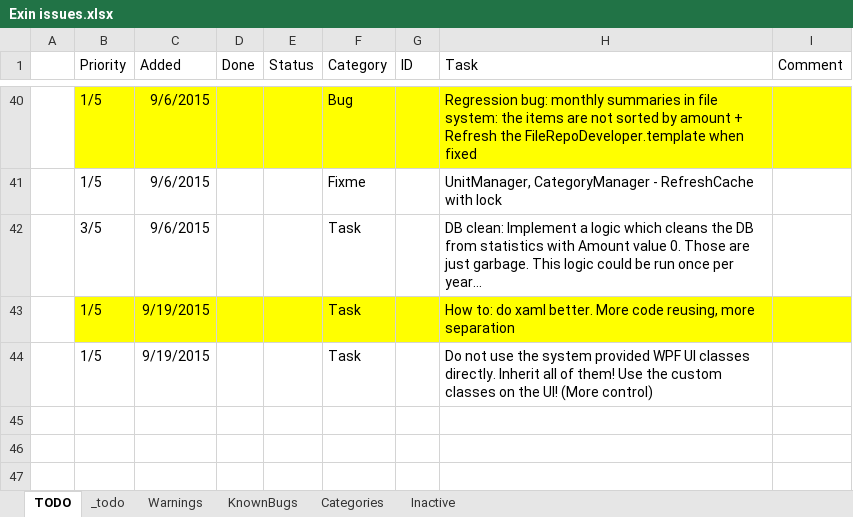
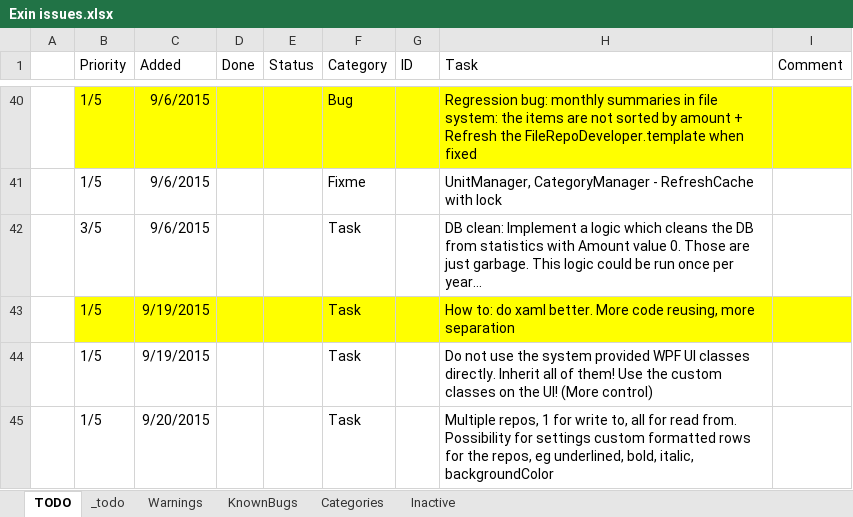
Before and after one commit to nvirth/Exin, an Excel workbook: Helpers/Exin issues.xlsx, sheet TODO, drawn as a sheet; only a part is shown, gaps mark what is left out; values as stored, in another font and other column widths than the file's, no borders; the diff names each change by its address in the sheet, - before the commit and + after, or states it on an @@ line.

```diff
--- a/Helpers/Exin issues.xlsx (sheet TODO)
+++ b/Helpers/Exin issues.xlsx (sheet TODO)
+row 45:  | 1/5 | 9/20/2015 |  |  | Task |  | Multiple repos, 1 for write to, all for read from. Possibility for settings custom formatted rows for the repos, eg underlined, bold, italic, backgroundColor
```
Also changed, not shown: 17 other files.
